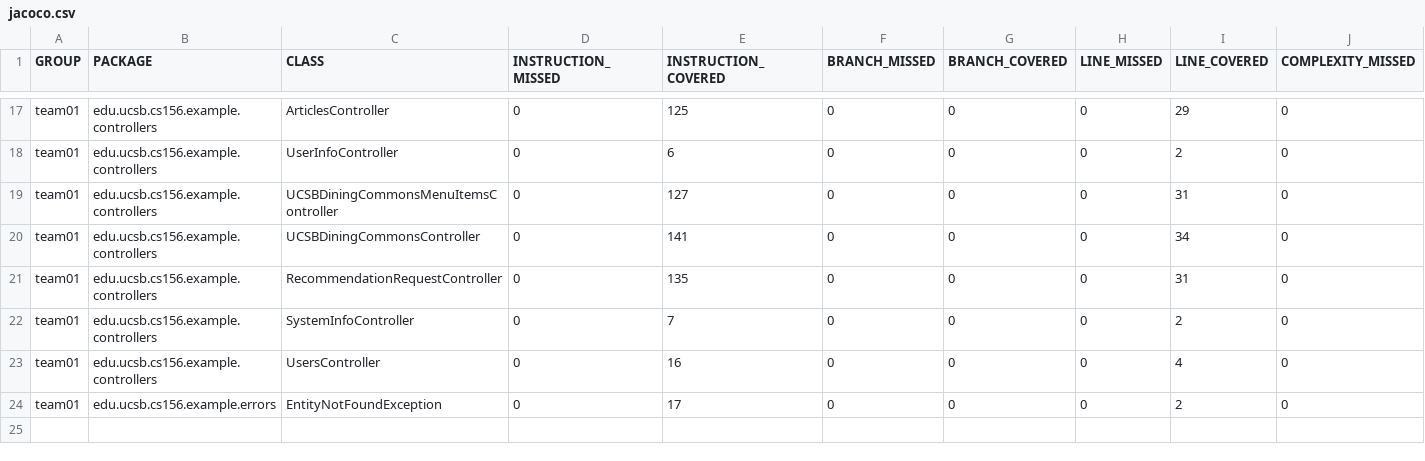
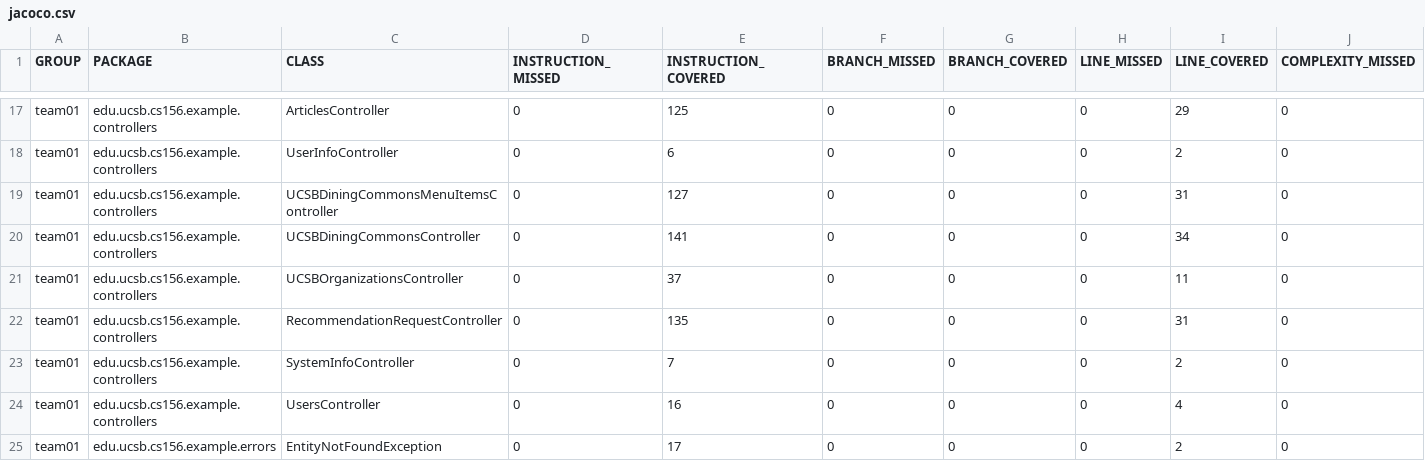
Before and after one commit to ucsb-cs156-s26/team01-s26-09, a CSV file: jacoco/jacoco.csv, drawn as a sheet; only a part is shown, gaps mark what is left out; rows hold the shown columns only; the diff names each change by its address in the sheet, - before the commit and + after, or states it on an @@ line.

Commit message:
Deploying to gh-pages from @ ucsb-cs156-s26/team01-s26-09@06f0dcdfffd92490d5349764167ccc15e924f4a7 🚀

```diff
--- a/jacoco/jacoco.csv
+++ b/jacoco/jacoco.csv
+row 21: team01 | edu.ucsb.cs156.example.controllers | UCSBOrganizationsController | 0 | 37 | 0 | 0 | 0 | 11 | 0
```
Also changed, not shown: 7 other files.
